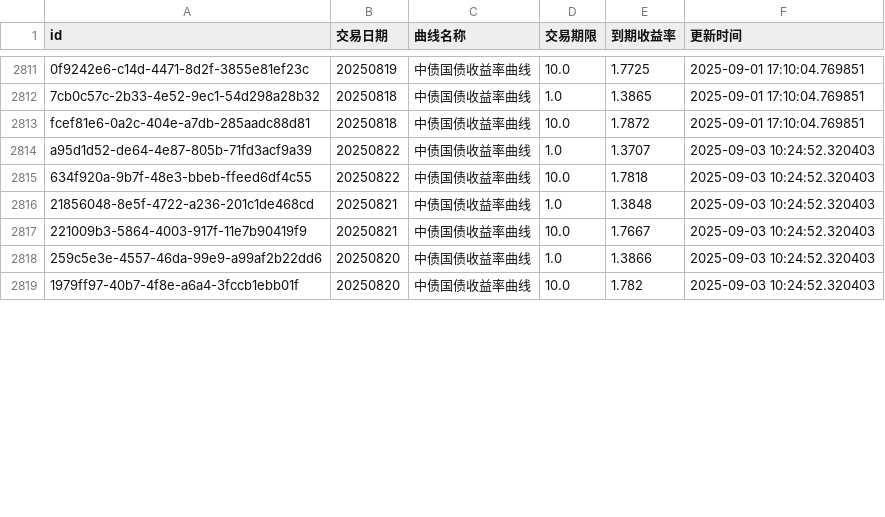
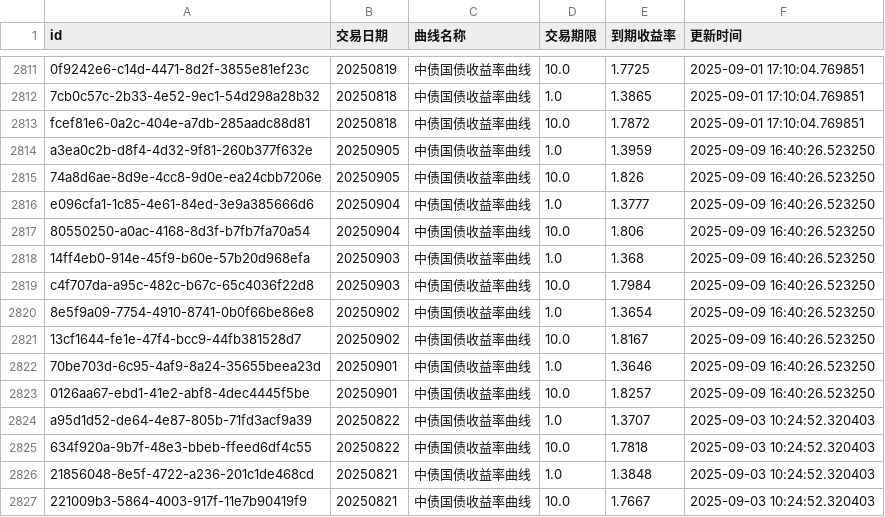
Before and after one commit to ha5h6r000wn/st_idx_visualizer, a CSV file: data/csv/bond_yields.csv, drawn as a sheet; only a part is shown, gaps mark what is left out; the shorter side is filled out with more unchanged rows; the diff covers the shown part only; the diff names each change by its address in the sheet, - before the commit and + after, or states it on an @@ line.

```diff
--- a/data/csv/bond_yields.csv
+++ b/data/csv/bond_yields.csv
+row 2814: a3ea0c2b-d8f4-4d32-9f81-260b377f632e | 20250905 | 中债国债收益率曲线 | 1.0 | 1.3959 | 2025-09-09 16:40:26.523250
+row 2815: 74a8d6ae-8d9e-4cc8-9d0e-ea24cbb7206e | 20250905 | 中债国债收益率曲线 | 10.0 | 1.826 | 2025-09-09 16:40:26.523250
+row 2816: e096cfa1-1c85-4e61-84ed-3e9a385666d6 | 20250904 | 中债国债收益率曲线 | 1.0 | 1.3777 | 2025-09-09 16:40:26.523250
+row 2817: 80550250-a0ac-4168-8d3f-b7fb7fa70a54 | 20250904 | 中债国债收益率曲线 | 10.0 | 1.806 | 2025-09-09 16:40:26.523250
+row 2818: 14ff4eb0-914e-45f9-b60e-57b20d968efa | 20250903 | 中债国债收益率曲线 | 1.0 | 1.368 | 2025-09-09 16:40:26.523250
+row 2819: c4f707da-a95c-482c-b67c-65c4036f22d8 | 20250903 | 中债国债收益率曲线 | 10.0 | 1.7984 | 2025-09-09 16:40:26.523250
+row 2820: 8e5f9a09-7754-4910-8741-0b0f66be86e8 | 20250902 | 中债国债收益率曲线 | 1.0 | 1.3654 | 2025-09-09 16:40:26.523250
+row 2821: 13cf1644-fe1e-47f4-bcc9-44fb381528d7 | 20250902 | 中债国债收益率曲线 | 10.0 | 1.8167 | 2025-09-09 16:40:26.523250
+row 2822: 70be703d-6c95-4af9-8a24-35655beea23d | 20250901 | 中债国债收益率曲线 | 1.0 | 1.3646 | 2025-09-09 16:40:26.523250
+row 2823: 0126aa67-ebd1-41e2-abf8-4dec4445f5be | 20250901 | 中债国债收益率曲线 | 10.0 | 1.8257 | 2025-09-09 16:40:26.523250
```
Also changed, not shown: 7 added rows, 15 removed rows and 3 edited cells elsewhere in this file, data/csv/index_valuations.csv, 3 other files.
